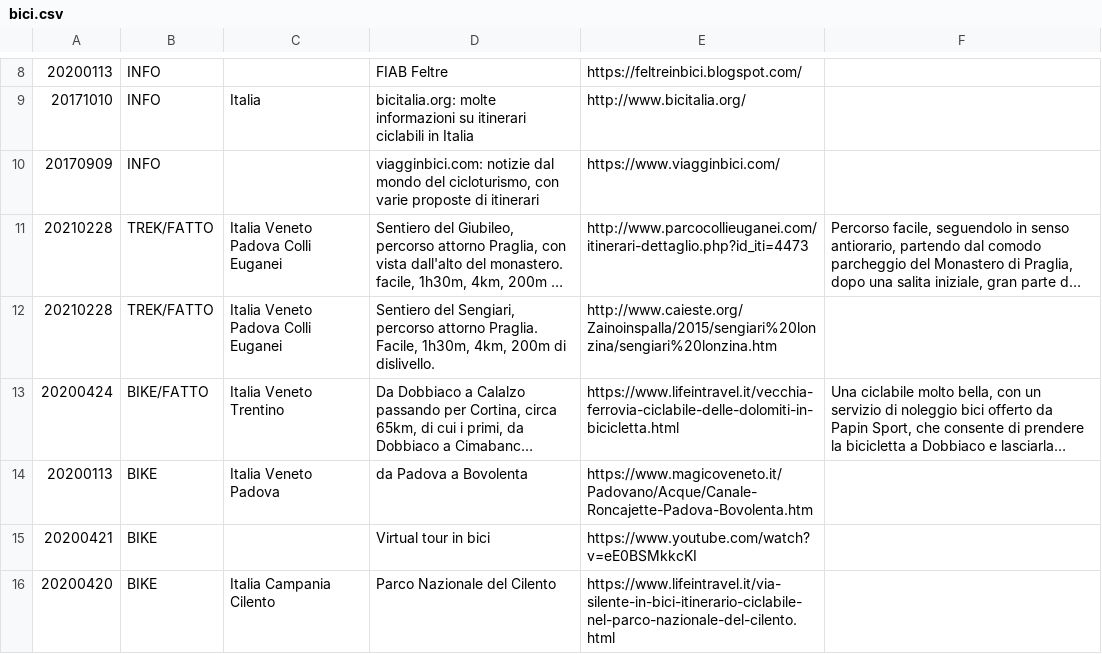
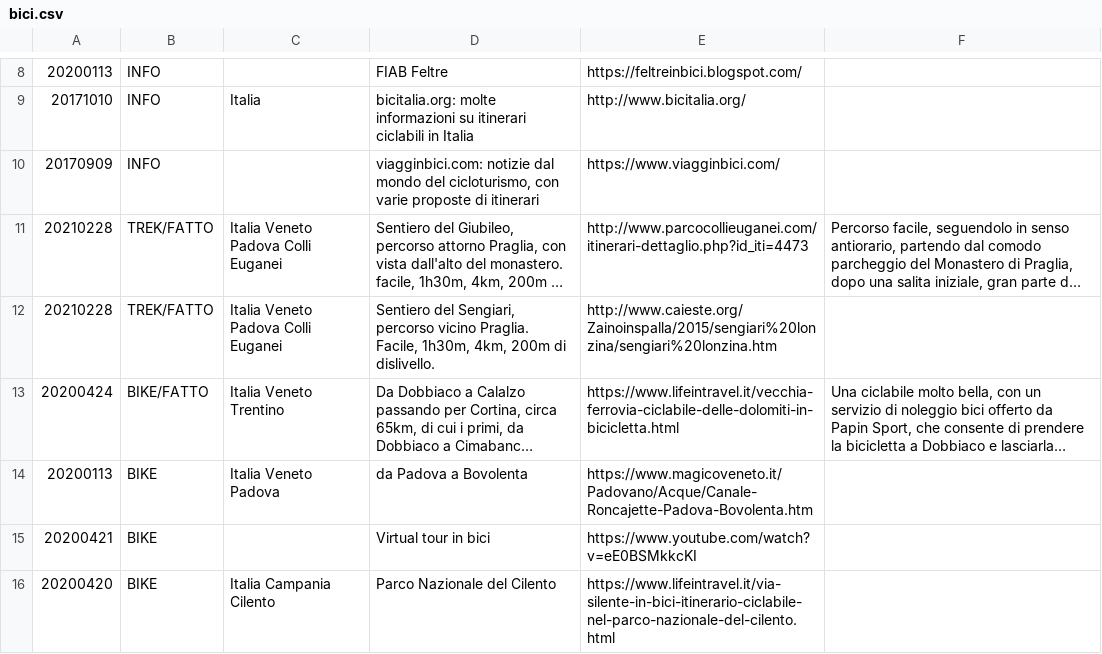
Before and after one commit to giammy/giammy.github.io, a CSV file: ciclozingarate/bici.csv, drawn as a sheet; only a part is shown, gaps mark what is left out; long unchanged cells end in …; the diff names each change by its address in the sheet, - before the commit and + after, or states it on an @@ line.

Commit message:
...

```diff
--- a/ciclozingarate/bici.csv
+++ b/ciclozingarate/bici.csv
-D12: …Sengiari, percorso attorno Praglia. Facile,…
+D12: …Sengiari, percorso vicino Praglia. Facile,…
```
